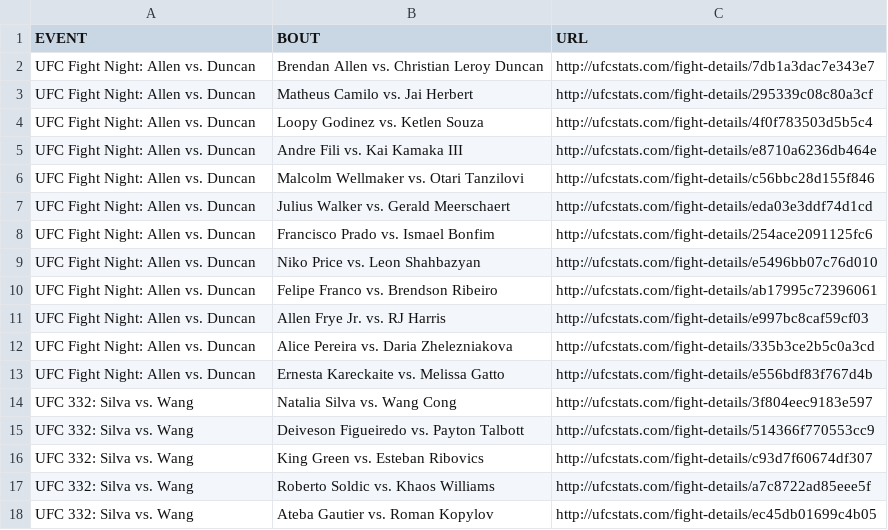
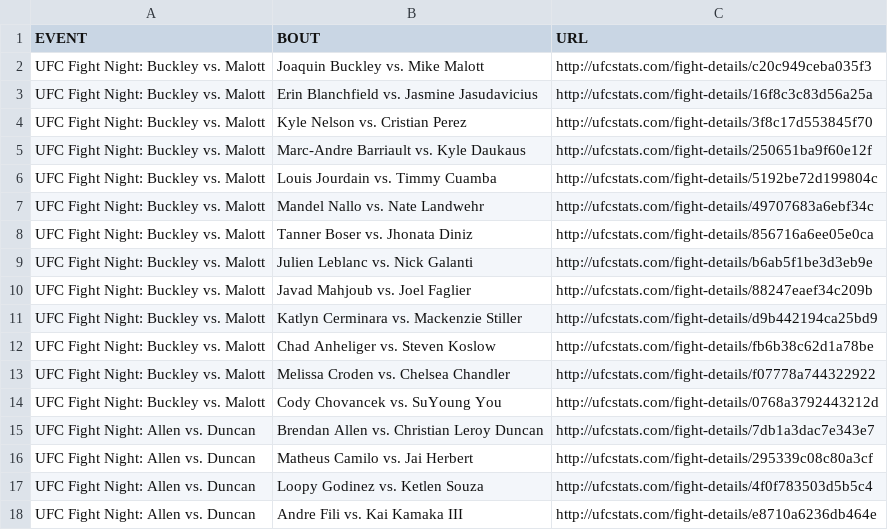
Before and after one commit to Greco1899/scrape_ufc_stats, a CSV file: ufc_fight_details.csv, drawn as a sheet; only a part is shown; the shorter side is filled out with more unchanged rows.

Commit message:
2026-10-18 data refresh

```diff
--- a/ufc_fight_details.csv
+++ b/ufc_fight_details.csv
@@ -1,2 +1,15 @@
 EVENT,BOUT,URL
+UFC Fight Night: Buckley vs. Malott,Joaquin Buckley vs. Mike Malott,http://ufcstats.com/fight-details/c20c949ceba035f3
+UFC Fight Night: Buckley vs. Malott,Erin Blanchfield vs. Jasmine Jasudavicius,http://ufcstats.com/fight-details/16f8c3c83d56a25a
+UFC Fight Night: Buckley vs. Malott,Kyle Nelson vs. Cristian Perez,http://ufcstats.com/fight-details/3f8c17d553845f70
+UFC Fight Night: Buckley vs. Malott,Marc-Andre Barriault vs. Kyle Daukaus,http://ufcstats.com/fight-details/250651ba9f60e12f
+UFC Fight Night: Buckley vs. Malott,Louis Jourdain vs. Timmy Cuamba,http://ufcstats.com/fight-details/5192be72d199804c
+UFC Fight Night: Buckley vs. Malott,Mandel Nallo vs. Nate Landwehr,http://ufcstats.com/fight-details/49707683a6ebf34c
+UFC Fight Night: Buckley vs. Malott,Tanner Boser vs. Jhonata Diniz,http://ufcstats.com/fight-details/856716a6ee05e0ca
+UFC Fight Night: Buckley vs. Malott,Julien Leblanc vs. Nick Galanti,http://ufcstats.com/fight-details/b6ab5f1be3d3eb9e
+UFC Fight Night: Buckley vs. Malott,Javad Mahjoub vs. Joel Faglier,http://ufcstats.com/fight-details/88247eaef34c209b
+UFC Fight Night: Buckley vs. Malott,Katlyn Cerminara vs. Mackenzie Stiller,http://ufcstats.com/fight-details/d9b442194ca25bd9
+UFC Fight Night: Buckley vs. Malott,Chad Anheliger vs. Steven Koslow,http://ufcstats.com/fight-details/fb6b38c62d1a78be
+UFC Fight Night: Buckley vs. Malott,Melissa Croden vs. Chelsea Chandler,http://ufcstats.com/fight-details/f07778a744322922
+UFC Fight Night: Buckley vs. Malott,Cody Chovancek vs. SuYoung You,http://ufcstats.com/fight-details/0768a3792443212d
 UFC Fight Night: Allen vs. Duncan,Brendan Allen vs. Christian Leroy Duncan,http://ufcstats.com/fight-details/7db1a3dac7e343e7
```
Also changed, not shown: ufc_event_details.csv, 2 other files.
